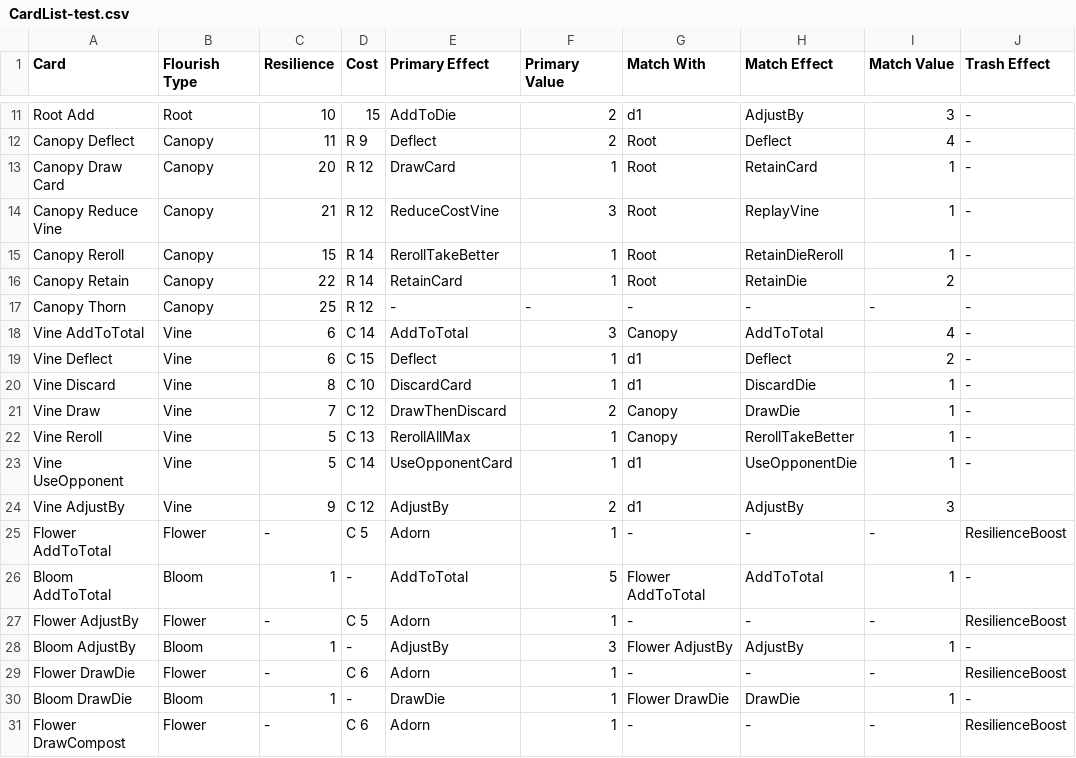
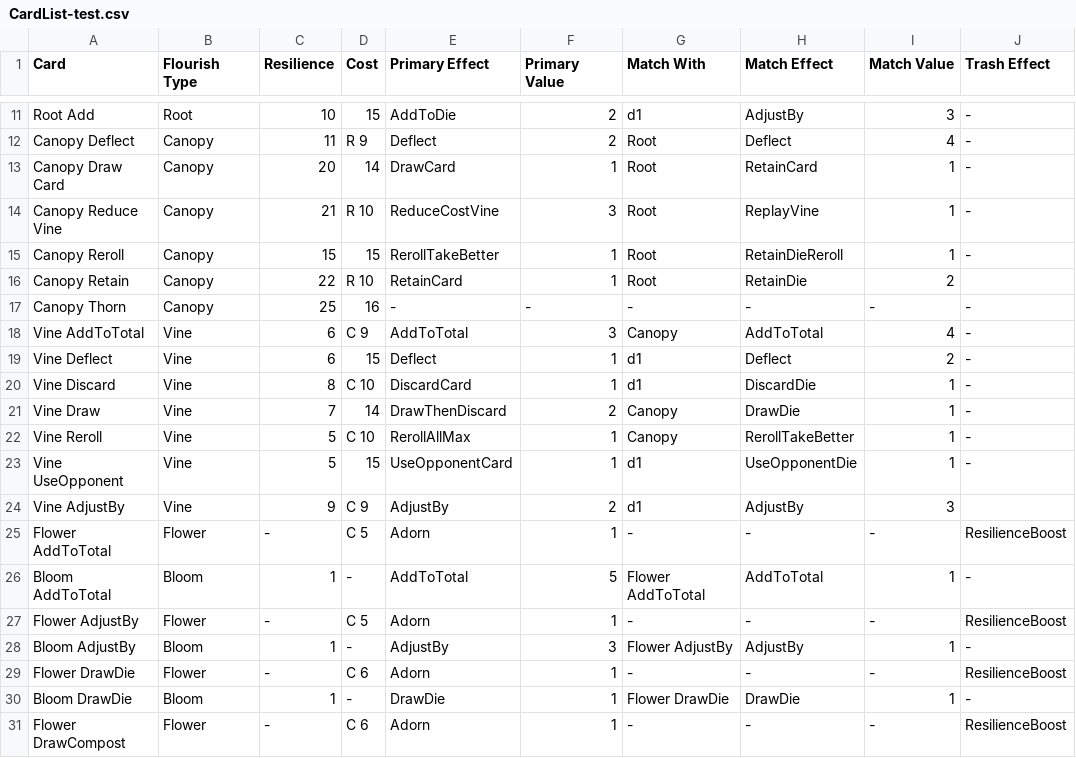
Before and after one commit to douglasselph/dug-projects, a CSV file: leaf/data/CardList-test.csv, drawn as a sheet; only a part is shown, gaps mark what is left out; the diff names each change by its address in the sheet, - before the commit and + after, or states it on an @@ line.

Commit message:
Added WILD_2. Have new GroveCards Added overlap to Grove cards.

```diff
--- a/leaf/data/CardList-test.csv
+++ b/leaf/data/CardList-test.csv
-D13 (Cost): R 12
+D13 (Cost): 14
-D14 (Cost): R 12
+D14 (Cost): R 10
-D15 (Cost): R 14
+D15 (Cost): 15
-D16 (Cost): R 14
+D16 (Cost): R 10
-D17 (Cost): R 12
+D17 (Cost): 16
-D18 (Cost): C 14
+D18 (Cost): C 9
-D19 (Cost): C 15
+D19 (Cost): 15
-D21 (Cost): C 12
+D21 (Cost): 14
-D22 (Cost): C 13
+D22 (Cost): C 10
-D23 (Cost): C 14
+D23 (Cost): 15
-D24 (Cost): C 12
+D24 (Cost): C 9
```
Also changed, not shown: 17 other files.
